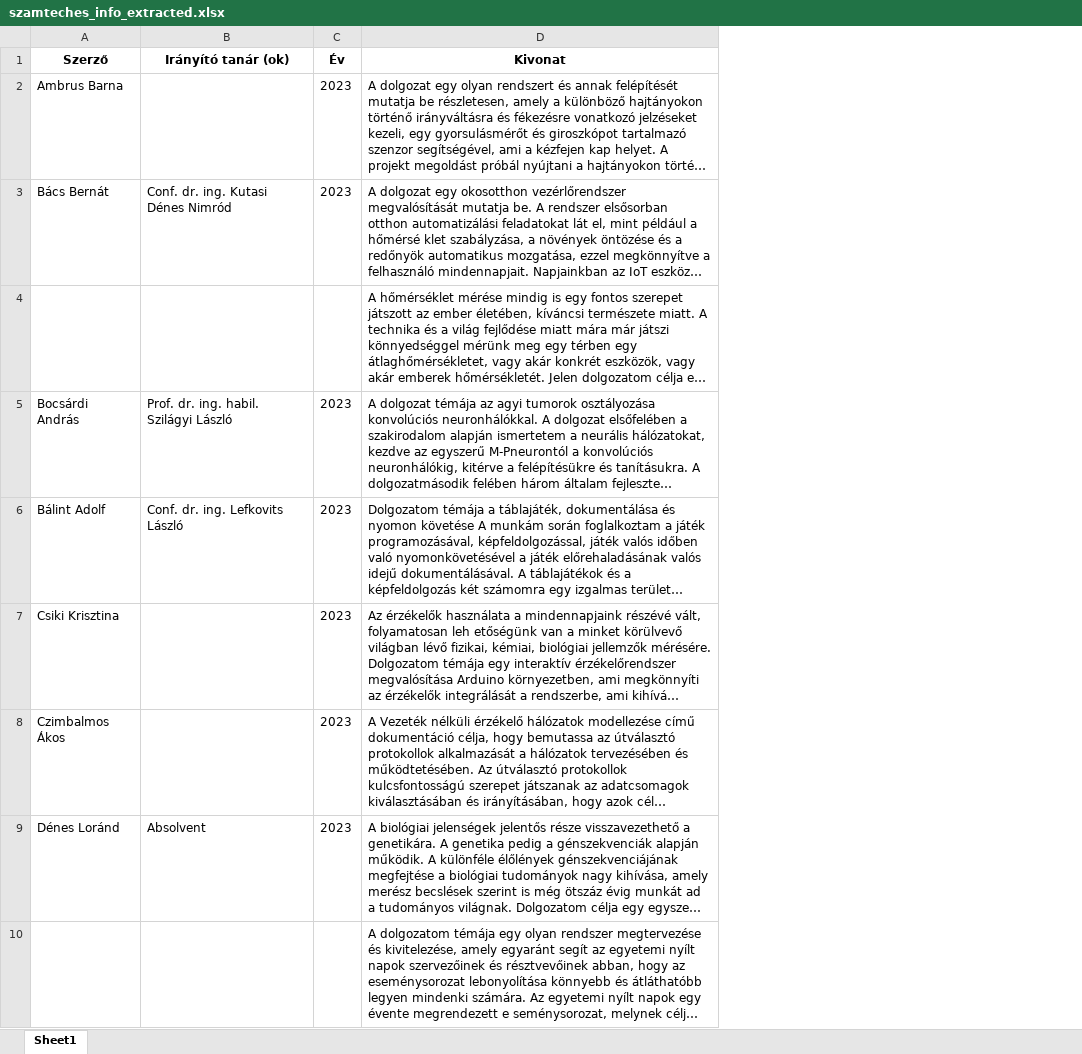
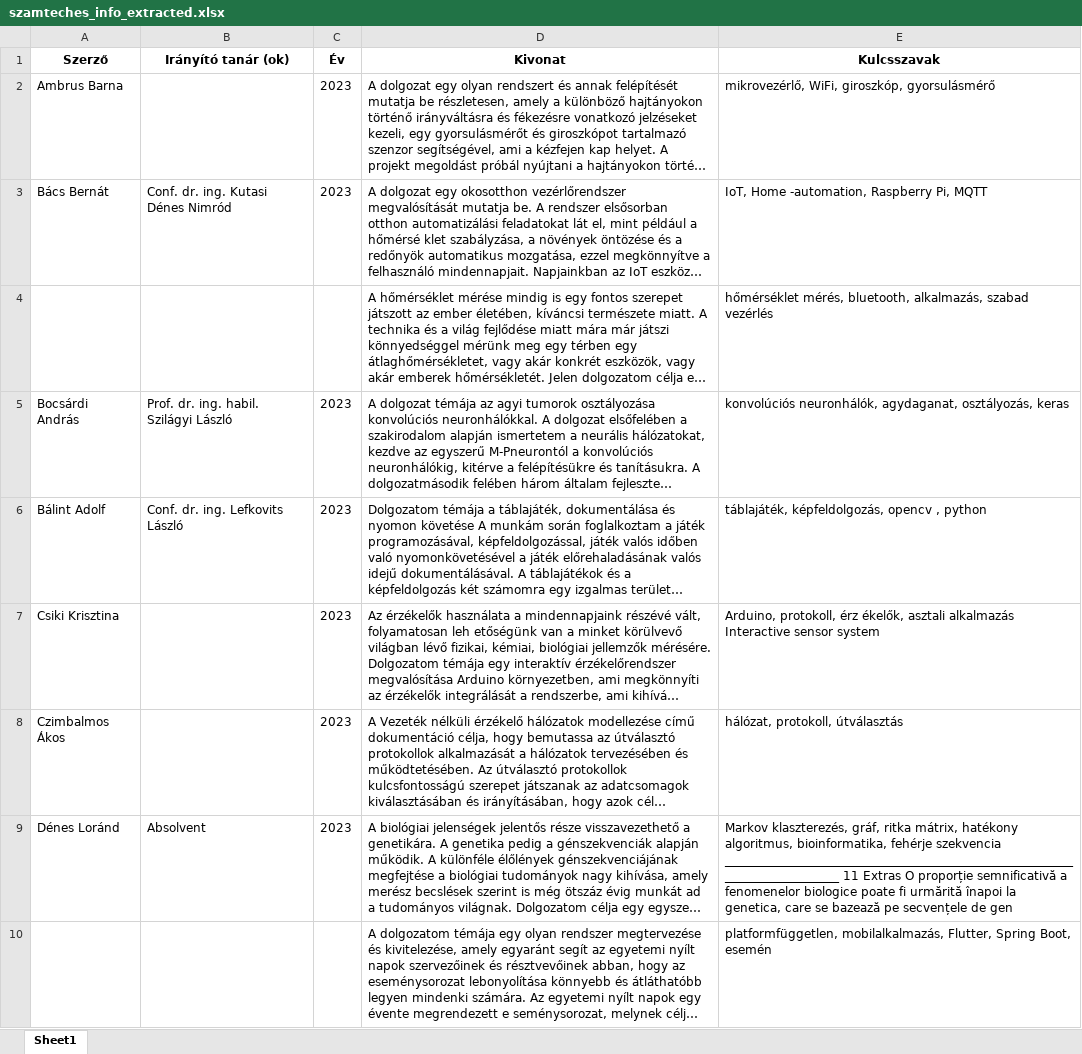
Before and after one commit to FazakasNimrod/RAG-System-for-Theses, an Excel workbook: szamteches_info_extracted.xlsx, sheet Sheet1, drawn as a sheet; only a part is shown; long unchanged cells end in …; values as stored, in another font and other column widths than the file's, no borders; the diff names each change by its address in the sheet, - before the commit and + after, or states it on an @@ line.

Commit message:
Add keyword extraction from PDFs

```diff
--- a/szamteches_info_extracted.xlsx (sheet Sheet1)
+++ b/szamteches_info_extracted.xlsx (sheet Sheet1)
+column E (Kulcsszavak), rows 2-10: mikrovezérlő, WiFi, giroszkóp, gyorsulásmérő | IoT, Home -automation, Raspberry Pi, MQTT | hőmérséklet mérés, bluetooth, alkalmazás, szabad vezérlés | konvolúciós neuronhálók, agydaganat, osztályozás, keras | táblajáték, képfeldolgozás, opencv , python | Arduino, protokoll, érz ékelők, asztali alkalmazás Interactive sensor system | hálózat, protokoll, útválasztás | Markov klaszterezés, gráf, ritka mátrix, hatékony algoritmus, bioinformatika, fehérje szekvencia _____________________________________________________________________________ 11 Extras O proporție semnificativă a fenomenelor biologice poate fi urmărită înapoi la genetica, care se bazează pe secvențele de gen | platformfüggetlen, mobilalkalmazás, Flutter, Spring Boot, esemén
```
Also changed, not shown: 1 other file.
